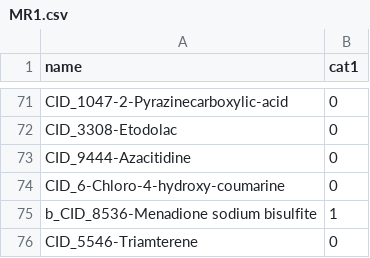
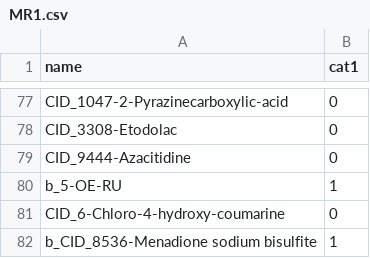
Before and after one commit to shamsaraj/Predictive_DT-NN_MR1-target, a CSV file: data_MR1/MR1.csv, drawn as a sheet; only a part is shown, gaps mark what is left out; the shorter side is filled out with more unchanged rows; the diff covers the shown part only; the diff names each change by its address in the sheet, - before the commit and + after, or states it on an @@ line.

```diff
--- a/data_MR1/MR1.csv
+++ b/data_MR1/MR1.csv
+row 80: b_5-OE-RU | 1
```
Also changed, not shown: 6 added rows elsewhere in this file, 4 other files.
